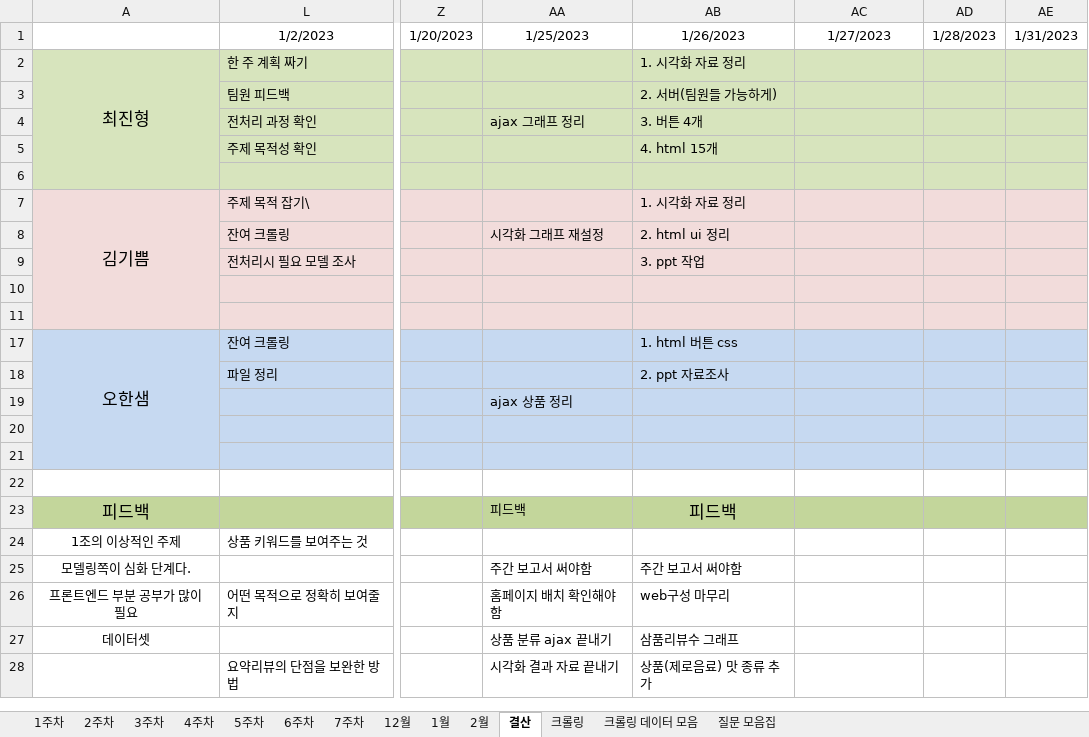
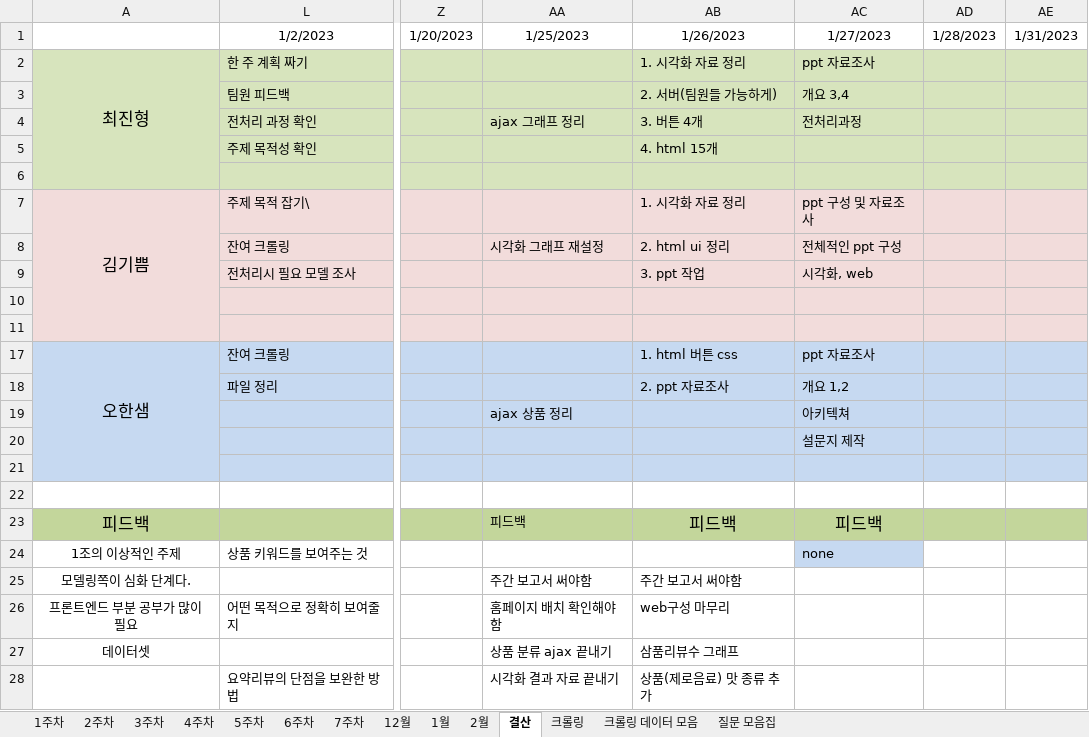
Before and after one commit to JUICE-JinHyeong/multicampus_final_First, an Excel workbook: final_project/프로젝트 필요 양식/멀티캠퍼스_최종프로젝트_1조_계획표.xlsx, sheet 결산, drawn as a sheet; only a part is shown, gaps mark what is left out; values as stored, in another font and other column widths than the file's, no borders; the diff names each change by its address in the sheet, - before the commit and + after, or states it on an @@ line.

Commit message:
2023-01-27 6주 3일차 결산

```diff
--- a/final_project/프로젝트 필요 양식/멀티캠퍼스_최종프로젝트_1조_계획표.xlsx (sheet 결산)
+++ b/final_project/프로젝트 필요 양식/멀티캠퍼스_최종프로젝트_1조_계획표.xlsx (sheet 결산)
-AC2: (empty)
+AC2: ppt 자료조사
-AC3: (empty)
+AC3: 개요 3,4
-AC4: (empty)
+AC4: 전처리과정
-AC7: (empty)
+AC7: ppt 구성 및 자료조사
-AC8: (empty)
+AC8: 전체적인 ppt 구성
-AC9: (empty)
+AC9: 시각화, web
-AC17: (empty)
+AC17: ppt 자료조사
-AC18: (empty)
+AC18: 개요 1,2
-AC19: (empty)
+AC19: 아키텍쳐
-AC20: (empty)
+AC20: 설문지 제작
-AC23: (empty)
+AC23: 피드백
-AC24: (empty)
+AC24: none
-AC24 fill: none
+AC24 fill: #C6D9F1
```
Also changed, not shown: sheet 6주차.
